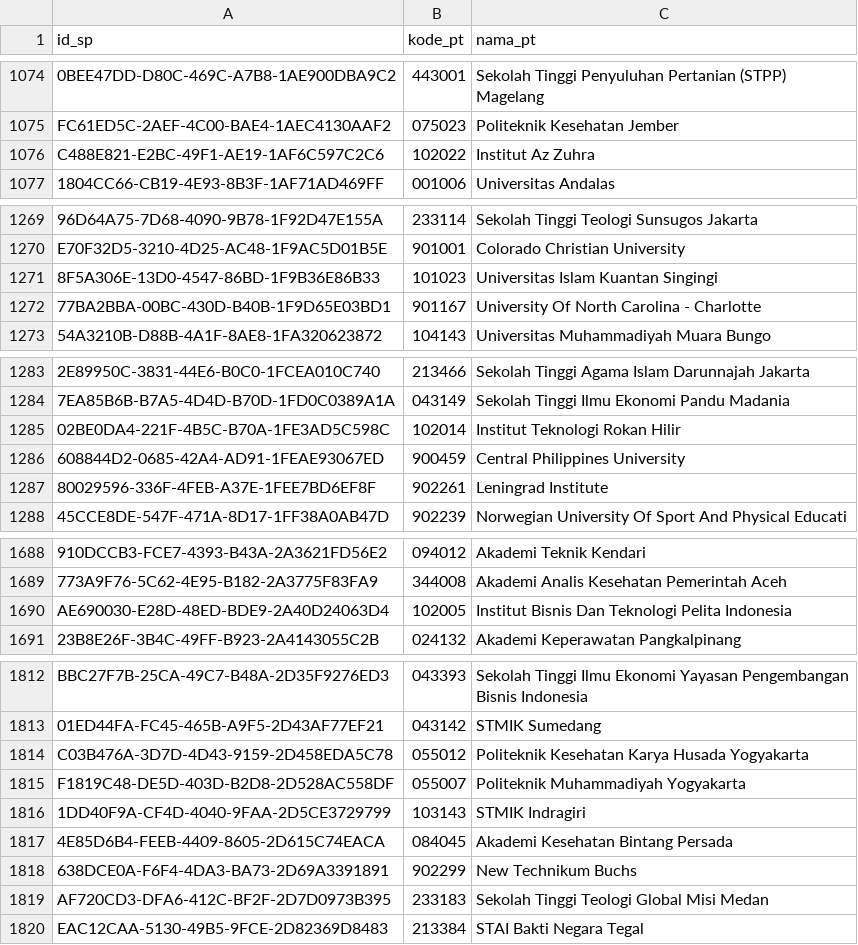
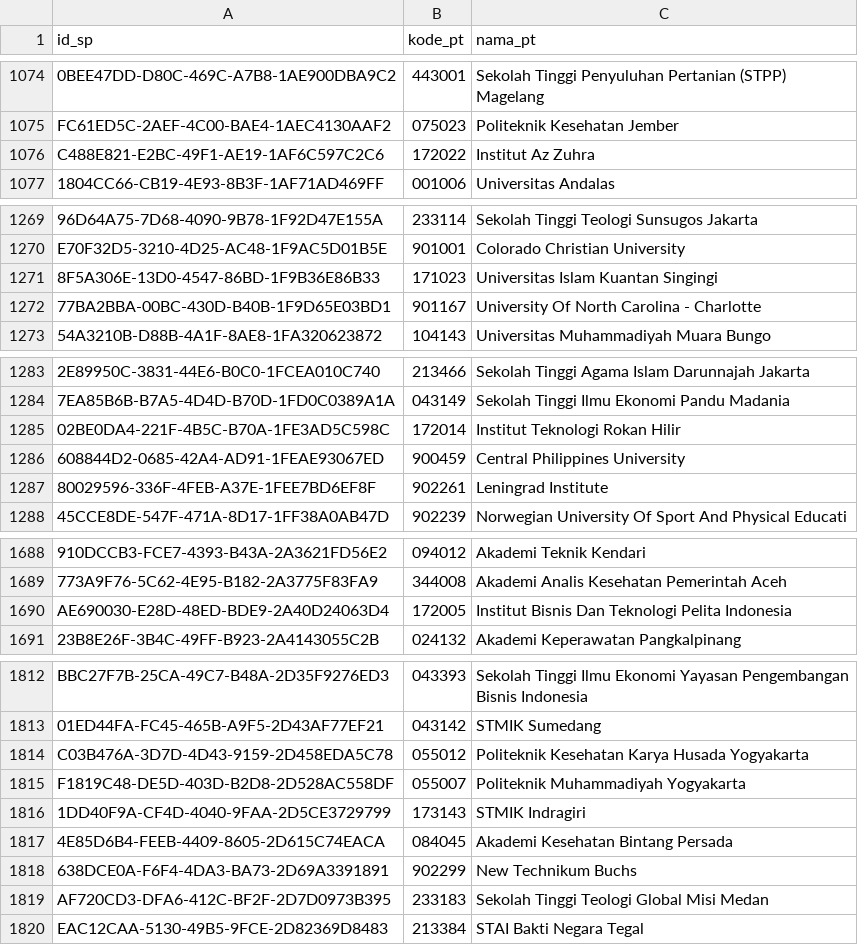
Before and after one commit to mzakiyuddin/daftar-perguruan-tinggi-indonesia, a CSV file: data/data.csv, drawn as a sheet; only a part is shown, gaps mark what is left out; the diff covers the shown part only; the diff names each change by its address in the sheet, - before the commit and + after, or states it on an @@ line.

```diff
--- a/data/data.csv
+++ b/data/data.csv
-B1076 (kode_pt): 102022
+B1076 (kode_pt): 172022
-B1271 (kode_pt): 101023
+B1271 (kode_pt): 171023
-B1285 (kode_pt): 102014
+B1285 (kode_pt): 172014
-B1690 (kode_pt): 102005
+B1690 (kode_pt): 172005
-B1816 (kode_pt): 103143
+B1816 (kode_pt): 173143
```
Also changed, not shown: 2 added rows and 98 edited cells elsewhere in this file, 2 other files.
